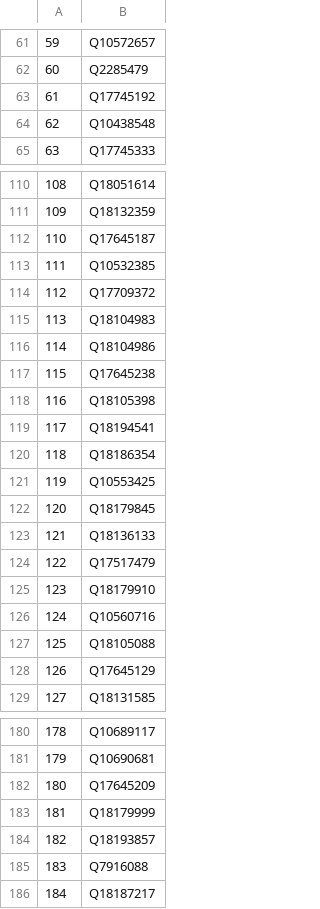
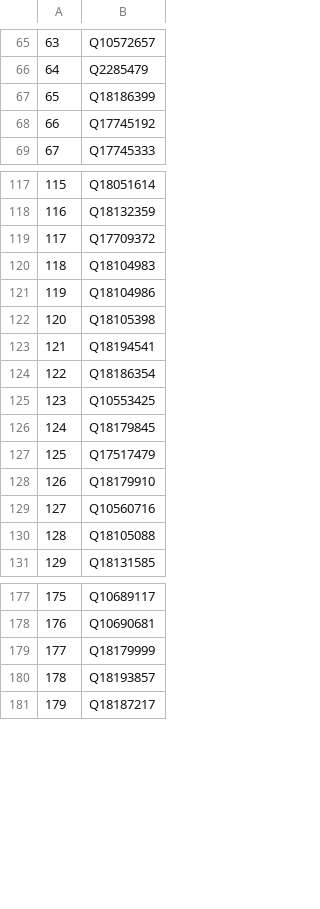
Before and after one commit to salgo60/Svenskabadplatser, a CSV file: Jupyter/WD - OSM Vatten saknas.csv, drawn as a sheet; only a part is shown, gaps mark what is left out; removed rows and columns are numbered as before the commit, all else as after; the diff covers the shown part only; the diff names each change by its address in the sheet, - before the commit and + after, or states it on an @@ line.

```diff
--- a/Jupyter/WD - OSM Vatten saknas.csv
+++ b/Jupyter/WD - OSM Vatten saknas.csv
@@ column A renumbered between rows 25 and 196 @@
@@ row 162 moved to row 67: 65 @@
-row 64: 62 | Q10438548
-row 112: 110 | Q17645187
@@ row 113 moved to row 44: 42 @@
-row 117: 115 | Q17645238
-row 123: 121 | Q18136133
-row 128: 126 | Q17645129
-row 182: 180 | Q17645209
-row 185: 183 | Q7916088
```
Also changed, not shown: 5 added rows, 2 removed rows, 3 moved rows and 1 edited cell elsewhere in this file, Jupyter/WD - OSM Naturereservat saknas.csv, 4 other files.
